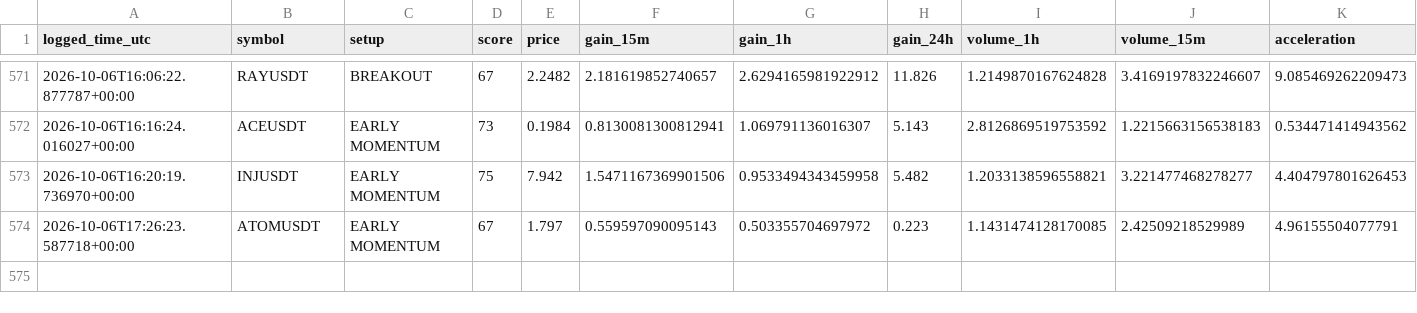
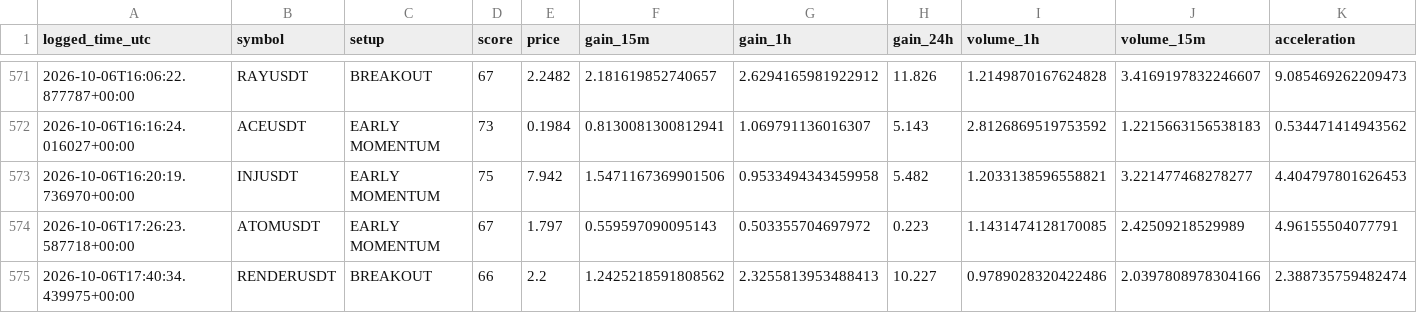
Before and after one commit to islam1977/koin, a CSV file: early_watch_log.csv, drawn as a sheet; only a part is shown, gaps mark what is left out; rows hold the shown columns only; the diff names each change by its address in the sheet, - before the commit and + after, or states it on an @@ line.

```diff
--- a/early_watch_log.csv
+++ b/early_watch_log.csv
+row 575: 2026-10-06T17:40:34.439975+00:00 | RENDERUSDT | BREAKOUT | 66 | 2.2 | 1.2425218591808562 | 2.3255813953488413 | 10.227 | 0.9789028320422486 | 2.0397808978304166 | 2.388735759482474
```
Also changed, not shown: 1 other file.
